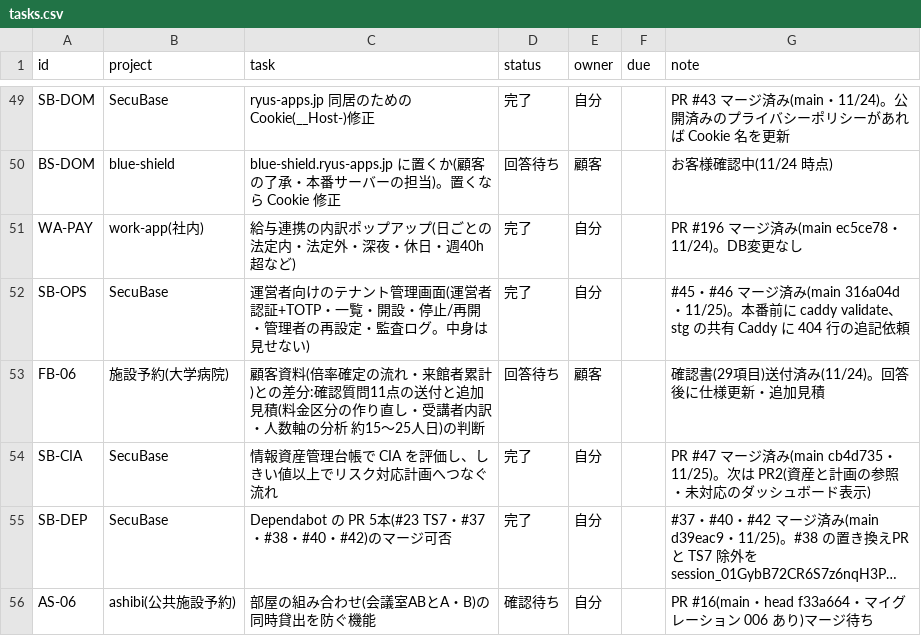
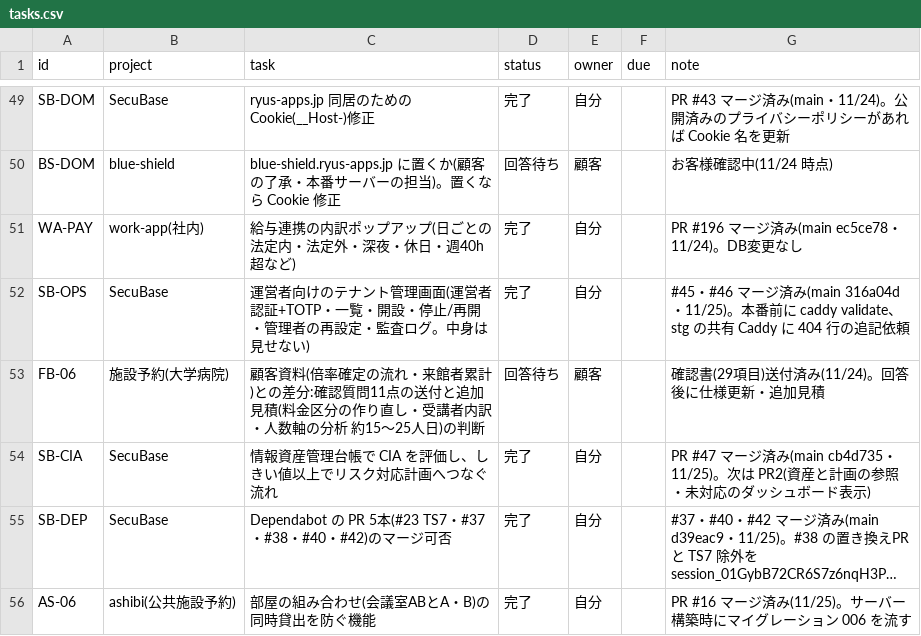
Before and after one commit to t-shiroma/mypro, a CSV file: board/tasks.csv, drawn as a sheet; only a part is shown, gaps mark what is left out; long unchanged cells end in …; the diff names each change by its address in the sheet, - before the commit and + after, or states it on an @@ line.

```diff
--- a/board/tasks.csv
+++ b/board/tasks.csv
-D56 (status): 確認待ち
+D56 (status): 完了
-G56 (note): PR #16(main・head f33a664・マイグレーション 006 あり)マージ待ち
+G56 (note): PR #16 マージ済み(11/25)。サーバー構築時にマイグレーション 006 を流す
```
Also changed, not shown: 2 other files.
